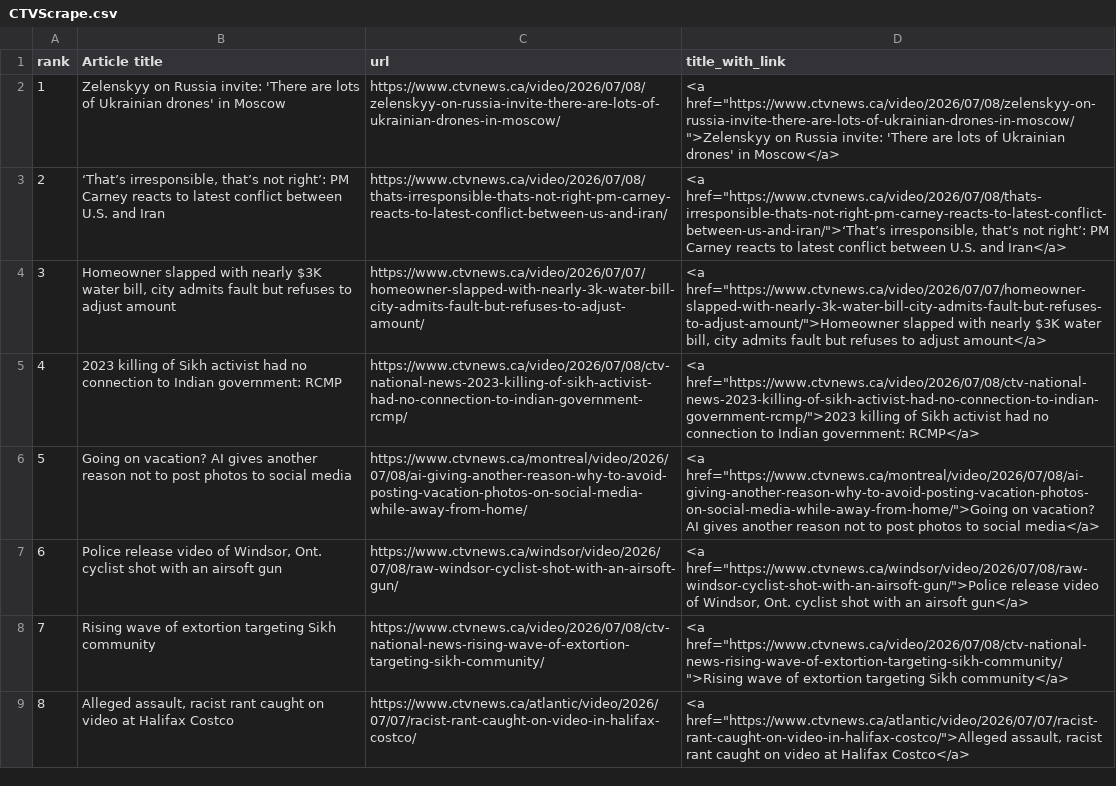
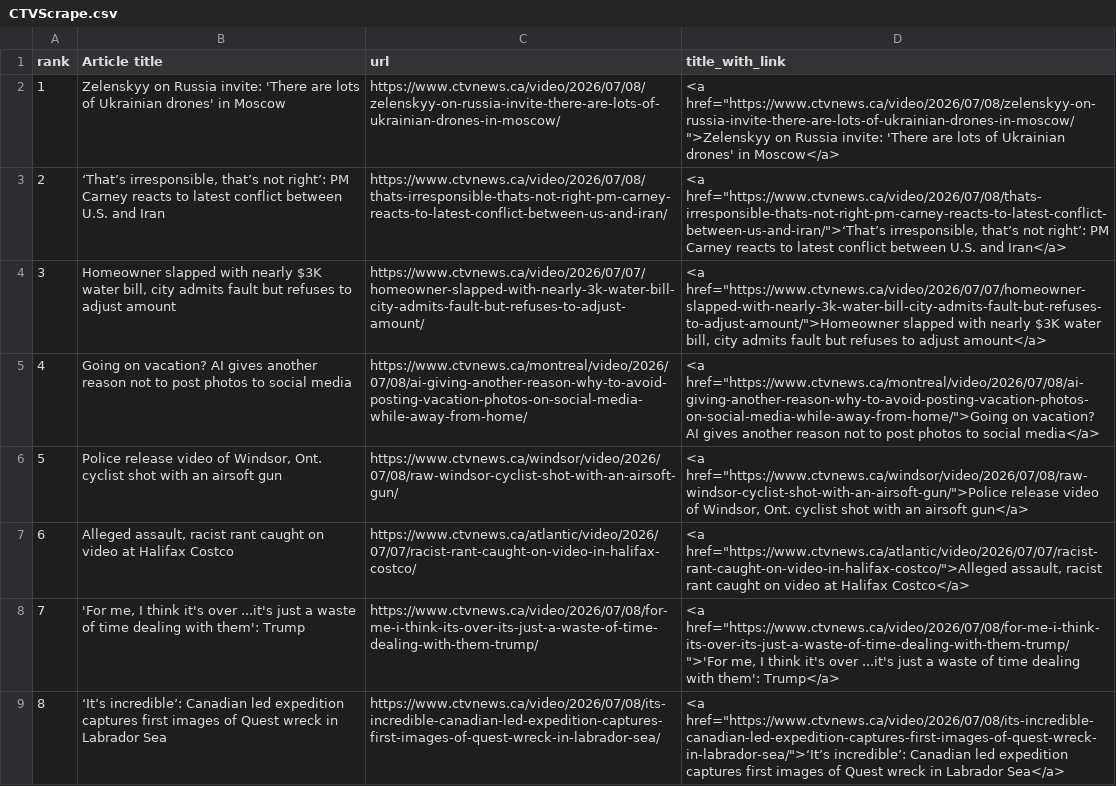
Before and after one commit to caoramckenna/canada-news-trending-stories, a CSV file: CTVScrape.csv, drawn as a sheet; removed rows and columns are numbered as before the commit, all else as after; the diff names each change by its address in the sheet, - before the commit and + after, or states it on an @@ line.

```diff
--- a/CTVScrape.csv
+++ b/CTVScrape.csv
-row 5: 4 | 2023 killing of Sikh activist had no connection to Indian government: RCMP | https://www.ctvnews.ca/video/2026/07/08/ctv-national-news-2023-killing-of-sikh-activist-had-no-connection-to-indian-government-rcmp/ | <a href="https://www.ctvnews.ca/video/2026/07/08/ctv-national-news-2023-killing-of-sikh-activist-had-no-connection-to-indian-government-rcmp/">2023 killing of Sikh activist had no connection to Indian government: RCMP</a>
@@ column A (rank) renumbered between rows 5 and 7 @@
-row 8: 7 | Rising wave of extortion targeting Sikh community | https://www.ctvnews.ca/video/2026/07/08/ctv-national-news-rising-wave-of-extortion-targeting-sikh-community/ | <a href="https://www.ctvnews.ca/video/2026/07/08/ctv-national-news-rising-wave-of-extortion-targeting-sikh-community/">Rising wave of extortion targeting Sikh community</a>
+row 8: 7 | 'For me, I think it's over ...it's just a waste of time dealing with them': Trump | https://www.ctvnews.ca/video/2026/07/08/for-me-i-think-its-over-its-just-a-waste-of-time-dealing-with-them-trump/ | <a href="https://www.ctvnews.ca/video/2026/07/08/for-me-i-think-its-over-its-just-a-waste-of-time-dealing-with-them-trump/">'For me, I think it's over ...it's just a waste of time dealing with them': Trump</a>
+row 9: 8 | ‘It’s incredible’: Canadian led expedition captures first images of Quest wreck in Labrador Sea | https://www.ctvnews.ca/video/2026/07/08/its-incredible-canadian-led-expedition-captures-first-images-of-quest-wreck-in-labrador-sea/ | <a href="https://www.ctvnews.ca/video/2026/07/08/its-incredible-canadian-led-expedition-captures-first-images-of-quest-wreck-in-labrador-sea/">‘It’s incredible’: Canadian led expedition captures first images of Quest wreck in Labrador Sea</a>
```
Also changed, not shown: GlobeAndMailScrape.csv, NationalPostScrape.csv, 4 other files.
